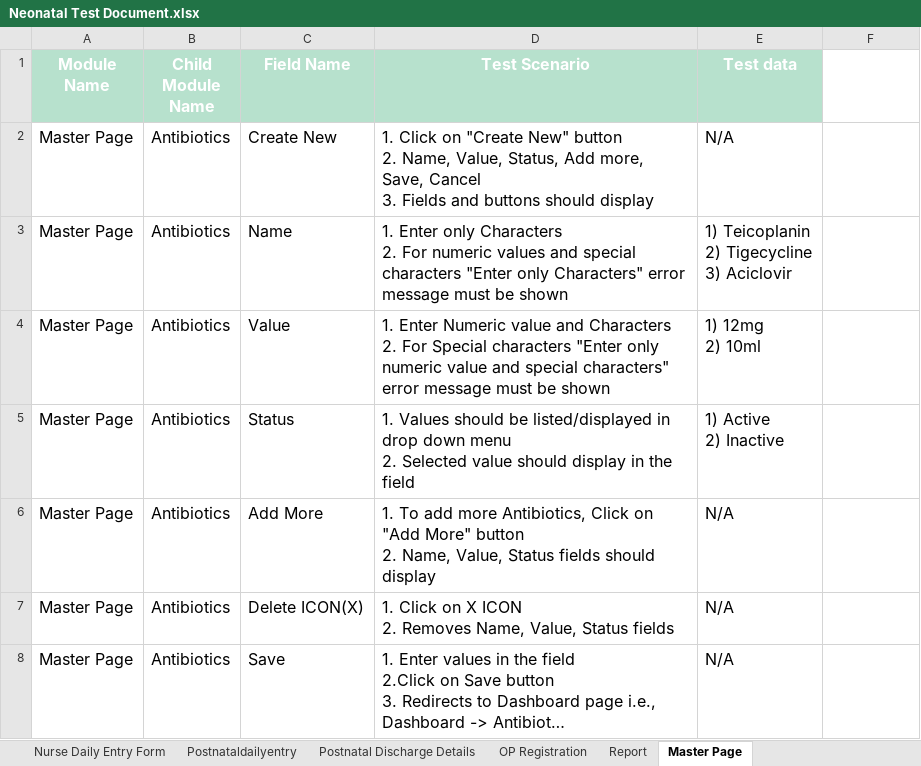
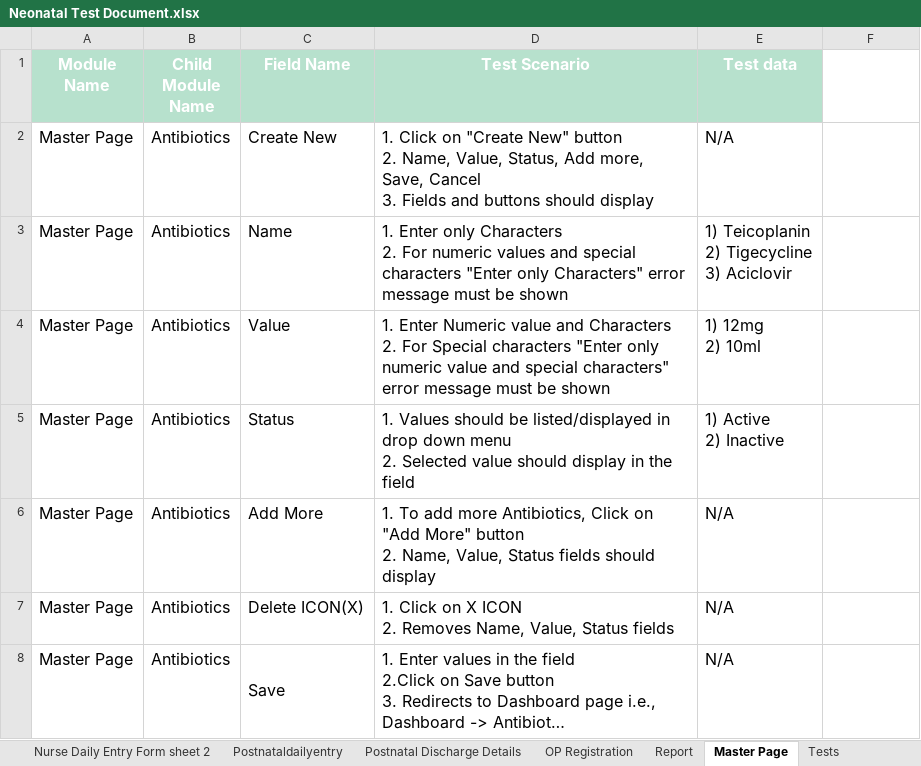
Before and after one commit to Mahendran06/Test_Document, an Excel workbook: Neonatal Test Document.xlsx, sheet Master Page, drawn as a sheet; only a part is shown; long unchanged cells end in …; values as stored, in another font and other column widths than the file's, no borders; charts and pictures and conditional formats not drawn; the diff covers the shown part only; the diff names each change by its address in the sheet, - before the commit and + after, or states it on an @@ line.

Commit message:
Neonatal Test Document Commit2

```diff
--- a/Neonatal Test Document.xlsx (sheet Master Page)
+++ b/Neonatal Test Document.xlsx (sheet Master Page)
+sheet tab: Nurse Daily Entry Form sheet 2
+sheet tab: Tests
+C8:C9 merged
```
Also changed, not shown: 12 edited cells and merged cells elsewhere in this sheet, sheet Nurse Daily Entry Form sheet 1, sheet Neonatal Proforma, sheet NICU Admission Form, sheet Daily Entry Contd.., sheet NICU Discharge Details, sheet NICU-Doctor's Daily Entry Form, 1 more sheet, other sheet tabs, charts or pictures, 2 other files.
